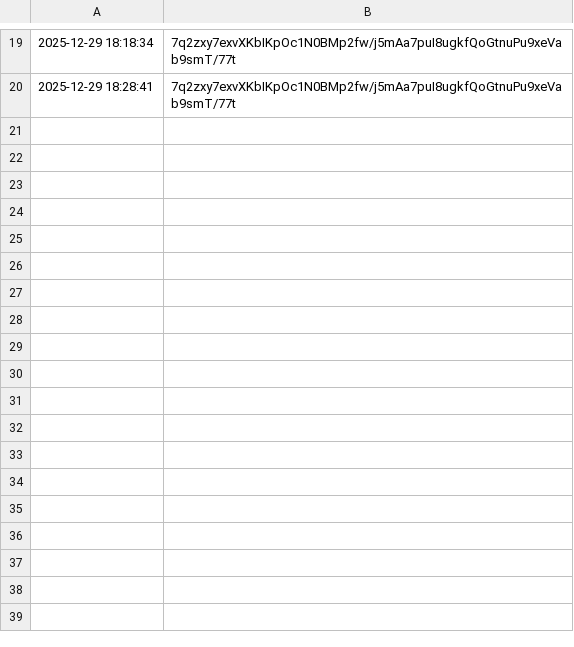
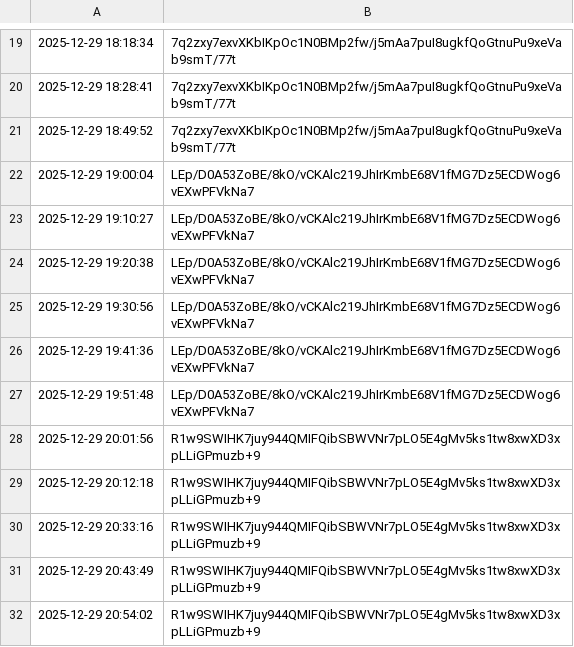
Before and after one commit to RTX-TreDiX/GCPMS, a CSV file: Prices.csv, drawn as a sheet; only a part is shown, gaps mark what is left out; the diff names each change by its address in the sheet, - before the commit and + after, or states it on an @@ line.

```diff
--- a/Prices.csv
+++ b/Prices.csv
+row 21: 2025-12-29 18:49:52 | 7q2zxy7exvXKbIKpOc1N0BMp2fw/j5mAa7puI8ugkfQoGtnuPu9xeVab9smT/77t
+row 22: 2025-12-29 19:00:04 | LEp/D0A53ZoBE/8kO/vCKAlc219JhIrKmbE68V1fMG7Dz5ECDWog6vEXwPFVkNa7
+row 23: 2025-12-29 19:10:27 | LEp/D0A53ZoBE/8kO/vCKAlc219JhIrKmbE68V1fMG7Dz5ECDWog6vEXwPFVkNa7
+row 24: 2025-12-29 19:20:38 | LEp/D0A53ZoBE/8kO/vCKAlc219JhIrKmbE68V1fMG7Dz5ECDWog6vEXwPFVkNa7
+row 25: 2025-12-29 19:30:56 | LEp/D0A53ZoBE/8kO/vCKAlc219JhIrKmbE68V1fMG7Dz5ECDWog6vEXwPFVkNa7
+row 26: 2025-12-29 19:41:36 | LEp/D0A53ZoBE/8kO/vCKAlc219JhIrKmbE68V1fMG7Dz5ECDWog6vEXwPFVkNa7
+row 27: 2025-12-29 19:51:48 | LEp/D0A53ZoBE/8kO/vCKAlc219JhIrKmbE68V1fMG7Dz5ECDWog6vEXwPFVkNa7
+row 28: 2025-12-29 20:01:56 | R1w9SWIHK7juy944QMIFQibSBWVNr7pLO5E4gMv5ks1tw8xwXD3xpLLiGPmuzb+9
+row 29: 2025-12-29 20:12:18 | R1w9SWIHK7juy944QMIFQibSBWVNr7pLO5E4gMv5ks1tw8xwXD3xpLLiGPmuzb+9
+row 30: 2025-12-29 20:33:16 | R1w9SWIHK7juy944QMIFQibSBWVNr7pLO5E4gMv5ks1tw8xwXD3xpLLiGPmuzb+9
+row 31: 2025-12-29 20:43:49 | R1w9SWIHK7juy944QMIFQibSBWVNr7pLO5E4gMv5ks1tw8xwXD3xpLLiGPmuzb+9
+row 32: 2025-12-29 20:54:02 | R1w9SWIHK7juy944QMIFQibSBWVNr7pLO5E4gMv5ks1tw8xwXD3xpLLiGPmuzb+9
```
Also changed, not shown: 2 other files.
